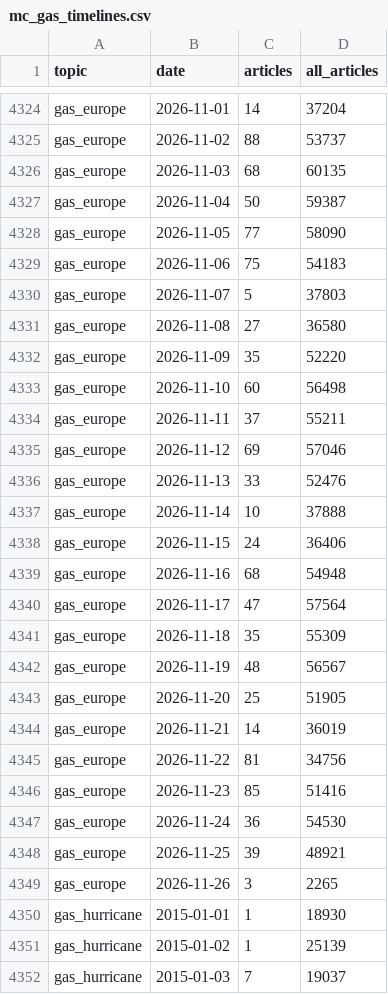
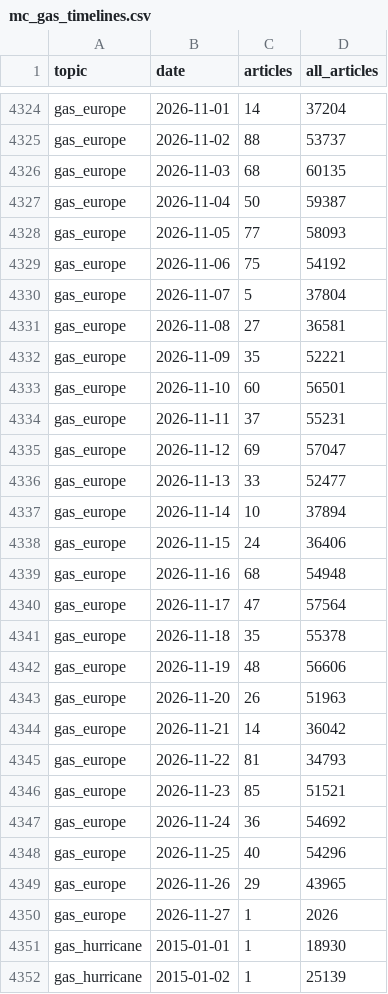
Before and after one commit to lukehamiltn/oil-tracker, a CSV file: news_data/mc_gas_timelines.csv, drawn as a sheet; only a part is shown, gaps mark what is left out; the shorter side is filled out with more unchanged rows; the diff covers the shown part only.

```diff
--- a/news_data/mc_gas_timelines.csv
+++ b/news_data/mc_gas_timelines.csv
@@ -4327,12 +4327,12 @@ gas_europe,2026-11-03,68,60135
 gas_europe,2026-11-04,50,59387
-gas_europe,2026-11-05,77,58090
-gas_europe,2026-11-06,75,54183
-gas_europe,2026-11-07,5,37803
-gas_europe,2026-11-08,27,36580
-gas_europe,2026-11-09,35,52220
-gas_europe,2026-11-10,60,56498
-gas_europe,2026-11-11,37,55211
-gas_europe,2026-11-12,69,57046
-gas_europe,2026-11-13,33,52476
-gas_europe,2026-11-14,10,37888
+gas_europe,2026-11-05,77,58093
+gas_europe,2026-11-06,75,54192
+gas_europe,2026-11-07,5,37804
+gas_europe,2026-11-08,27,36581
+gas_europe,2026-11-09,35,52221
+gas_europe,2026-11-10,60,56501
+gas_europe,2026-11-11,37,55231
+gas_europe,2026-11-12,69,57047
+gas_europe,2026-11-13,33,52477
+gas_europe,2026-11-14,10,37894
 gas_europe,2026-11-15,24,36406
@@ -4340,11 +4340,12 @@ gas_europe,2026-11-16,68,54948
 gas_europe,2026-11-17,47,57564
-gas_europe,2026-11-18,35,55309
-gas_europe,2026-11-19,48,56567
-gas_europe,2026-11-20,25,51905
-gas_europe,2026-11-21,14,36019
-gas_europe,2026-11-22,81,34756
-gas_europe,2026-11-23,85,51416
-gas_europe,2026-11-24,36,54530
-gas_europe,2026-11-25,39,48921
-gas_europe,2026-11-26,3,2265
+gas_europe,2026-11-18,35,55378
+gas_europe,2026-11-19,48,56606
+gas_europe,2026-11-20,26,51963
+gas_europe,2026-11-21,14,36042
+gas_europe,2026-11-22,81,34793
+gas_europe,2026-11-23,85,51521
+gas_europe,2026-11-24,36,54692
+gas_europe,2026-11-25,40,54296
+gas_europe,2026-11-26,29,43965
+gas_europe,2026-11-27,1,2026
 gas_hurricane,2015-01-01,1,18930
```
Also changed, not shown: 4 added rows and 82 edited cells elsewhere in this file, news_data/feeds/2026-11.csv, news_data/mc_gas_storylines.csv, 9 other files.
